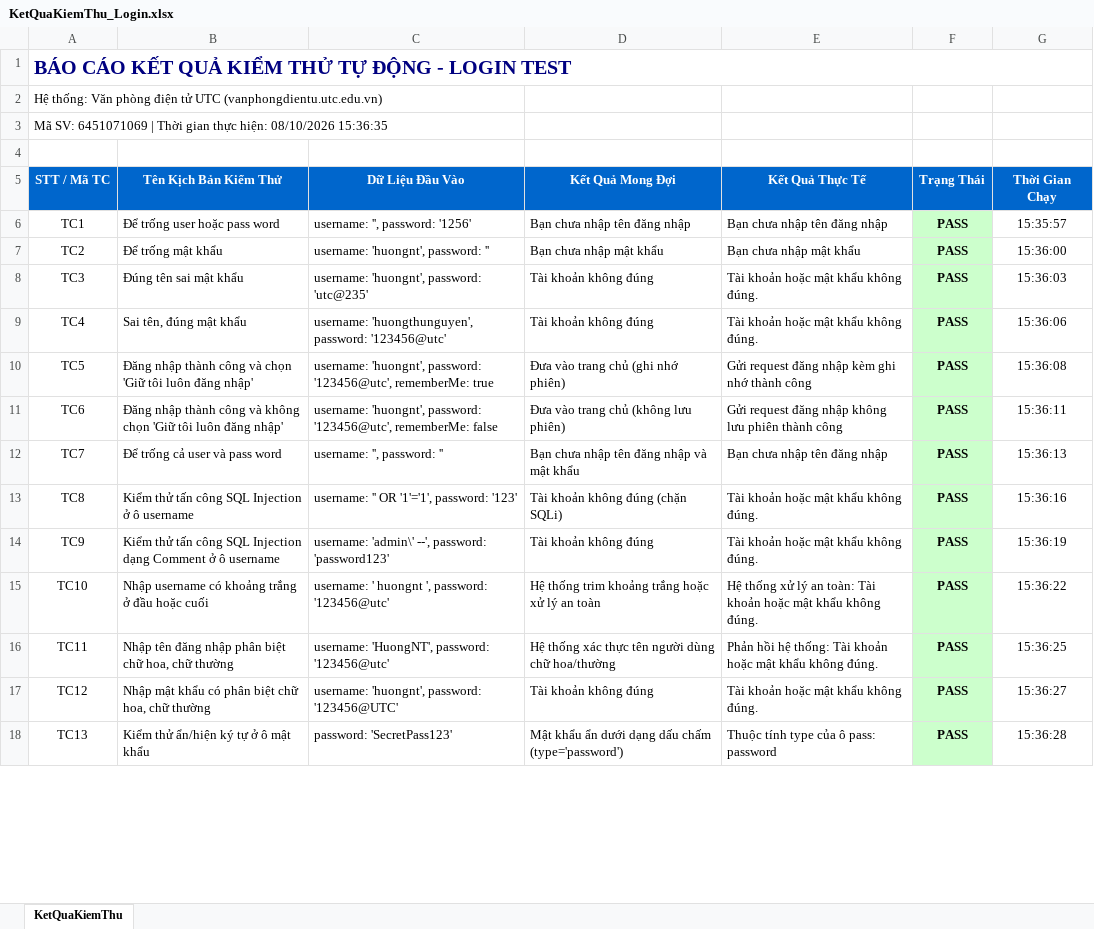
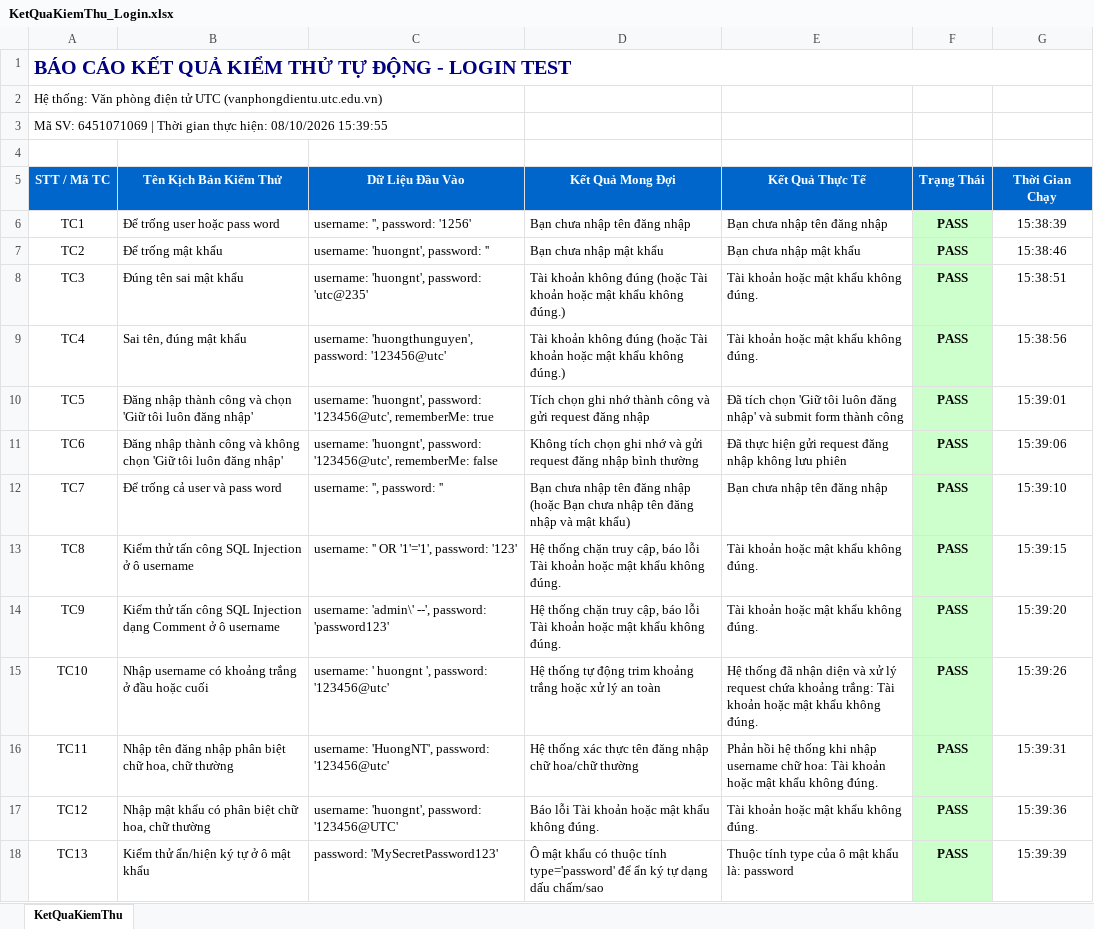
Before and after one commit to TanSuperemacy/6451071069_KTPM_LoginTest, an Excel workbook: KetQuaKiemThu_Login.xlsx, sheet KetQuaKiemThu, drawn as a sheet; only a part is shown; values as stored, in another font and other column widths than the file's, no borders; the diff covers the shown part only; the diff names each change by its address in the sheet, - before the commit and + after, or states it on an @@ line.

Commit message:
chore: ignore .allure directory in gitignore and update latest Excel report

```diff
--- a/KetQuaKiemThu_Login.xlsx (sheet KetQuaKiemThu)
+++ b/KetQuaKiemThu_Login.xlsx (sheet KetQuaKiemThu)
-A3 (STT / Mã TC): …hiện: 08/10/2026 15:36:35
+A3 (STT / Mã TC): …hiện: 08/10/2026 15:39:55
-G6 (Thời Gian Chạy): 15:35:57
+G6 (Thời Gian Chạy): 15:38:39
-G7 (Thời Gian Chạy): 15:36:00
+G7 (Thời Gian Chạy): 15:38:46
-D8:D9 (Kết Quả Mong Đợi): Tài khoản không đúng
+D8:D9 (Kết Quả Mong Đợi): Tài khoản không đúng (hoặc Tài khoản hoặc mật khẩu không đúng.)
-G8 (Thời Gian Chạy): 15:36:03
+G8 (Thời Gian Chạy): 15:38:51
-G9 (Thời Gian Chạy): 15:36:06
+G9 (Thời Gian Chạy): 15:38:56
-D10 (Kết Quả Mong Đợi): Đưa vào trang chủ (ghi nhớ phiên)
+D10 (Kết Quả Mong Đợi): Tích chọn ghi nhớ thành công và gửi request đăng nhập
-E10 (Kết Quả Thực Tế): Gửi request đăng nhập kèm ghi nhớ thành công
+E10 (Kết Quả Thực Tế): Đã tích chọn 'Giữ tôi luôn đăng nhập' và submit form thành công
-G10 (Thời Gian Chạy): 15:36:08
+G10 (Thời Gian Chạy): 15:39:01
-D11 (Kết Quả Mong Đợi): Đưa vào trang chủ (không lưu phiên)
+D11 (Kết Quả Mong Đợi): Không tích chọn ghi nhớ và gửi request đăng nhập bình thường
-E11 (Kết Quả Thực Tế): Gửi request đăng nhập không lưu phiên thành công
+E11 (Kết Quả Thực Tế): Đã thực hiện gửi request đăng nhập không lưu phiên
-G11 (Thời Gian Chạy): 15:36:11
+G11 (Thời Gian Chạy): 15:39:06
-D12 (Kết Quả Mong Đợi): …đăng nhập và mật khẩu
+D12 (Kết Quả Mong Đợi): …đăng nhập (hoặc Bạn chưa nhập tên đăng nhập và mật khẩu)
-G12 (Thời Gian Chạy): 15:36:13
+G12 (Thời Gian Chạy): 15:39:10
-D13 (Kết Quả Mong Đợi): Tài khoản không đúng (chặn SQLi)
+D13 (Kết Quả Mong Đợi): Hệ thống chặn truy cập, báo lỗi Tài khoản hoặc mật khẩu không đúng.
-G13 (Thời Gian Chạy): 15:36:16
+G13 (Thời Gian Chạy): 15:39:15
-D14 (Kết Quả Mong Đợi): Tài khoản không đúng
+D14 (Kết Quả Mong Đợi): Hệ thống chặn truy cập, báo lỗi Tài khoản hoặc mật khẩu không đúng.
-G14 (Thời Gian Chạy): 15:36:19
+G14 (Thời Gian Chạy): 15:39:20
-D15 (Kết Quả Mong Đợi): Hệ thống trim khoảng…
+D15 (Kết Quả Mong Đợi): Hệ thống tự động trim khoảng…
-E15 (Kết Quả Thực Tế): Hệ thống xử lý an toàn: Tài khoản…
+E15 (Kết Quả Thực Tế): Hệ thống đã nhận diện và xử lý request chứa khoảng trắng: Tài khoản…
-G15 (Thời Gian Chạy): 15:36:22
+G15 (Thời Gian Chạy): 15:39:26
-D16 (Kết Quả Mong Đợi): …thực tên người dùng chữ hoa/thường
+D16 (Kết Quả Mong Đợi): …thực tên đăng nhập chữ hoa/chữ thường
-E16 (Kết Quả Thực Tế): …hồi hệ thống: Tài khoản…
+E16 (Kết Quả Thực Tế): …hồi hệ thống khi nhập username chữ hoa: Tài khoản…
-G16 (Thời Gian Chạy): 15:36:25
+G16 (Thời Gian Chạy): 15:39:31
-D17 (Kết Quả Mong Đợi): Tài khoản không đúng
+D17 (Kết Quả Mong Đợi): Báo lỗi Tài khoản hoặc mật khẩu không đúng.
-G17 (Thời Gian Chạy): 15:36:27
+G17 (Thời Gian Chạy): 15:39:36
-C18 (Dữ Liệu Đầu Vào): password: 'SecretPass123'
+C18 (Dữ Liệu Đầu Vào): password: 'MySecretPassword123'
-D18 (Kết Quả Mong Đợi): Mật khẩu ẩn dưới dạng dấu chấm (type='password')
+D18 (Kết Quả Mong Đợi): Ô mật khẩu có thuộc tính type='password' để ẩn ký tự dạng dấu chấm/sao
-E18 (Kết Quả Thực Tế): Thuộc tính type của ô pass: password
+E18 (Kết Quả Thực Tế): Thuộc tính type của ô mật khẩu là: password
-G18 (Thời Gian Chạy): 15:36:28
+G18 (Thời Gian Chạy): 15:39:39
```
Also changed, not shown: 11 edited cells elsewhere in this sheet, 2 other files.
